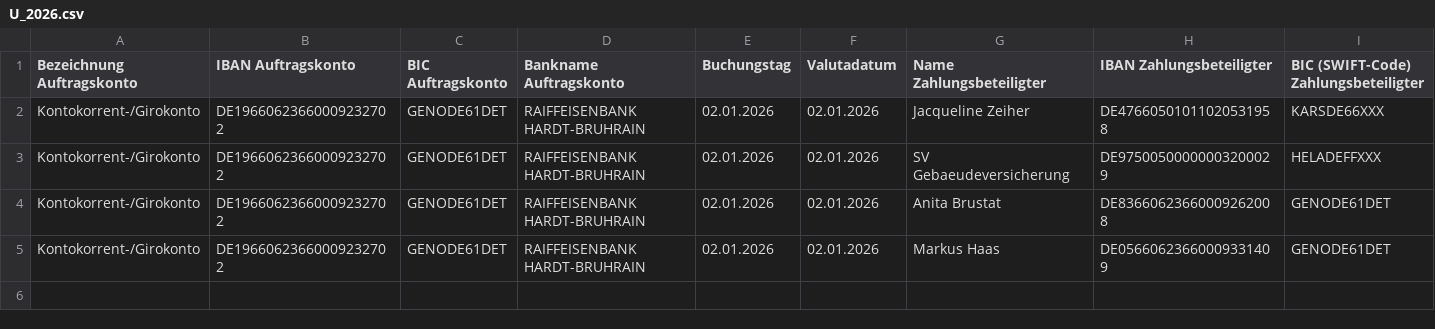
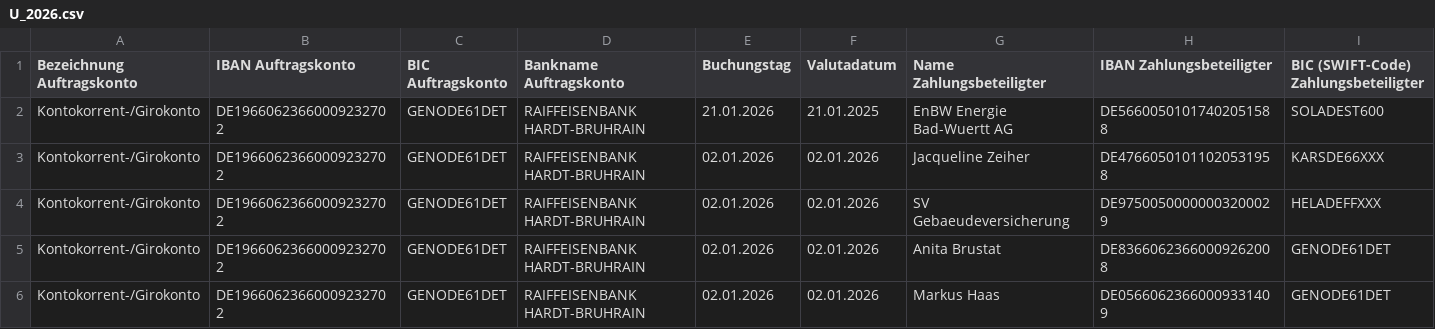
Before and after one commit to markushaas29/CPP, a CSV file: CSV_Files/U_2026.csv, drawn as a sheet; only a part is shown; rows hold the shown columns only; the diff names each change by its address in the sheet, - before the commit and + after, or states it on an @@ line.

```diff
--- a/CSV_Files/U_2026.csv
+++ b/CSV_Files/U_2026.csv
+row 2: Kontokorrent-/Girokonto | DE19660623660009232702 | GENODE61DET | RAIFFEISENBANK HARDT-BRUHRAIN | 21.01.2026 | 21.01.2025 | EnBW Energie Bad-Wuertt AG | DE56600501017402051588 | SOLADEST600
```
Also changed, not shown: 7 other files.
